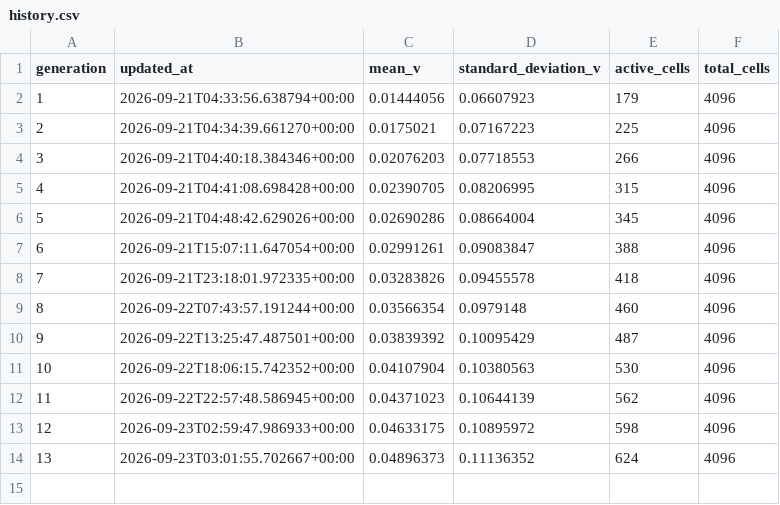
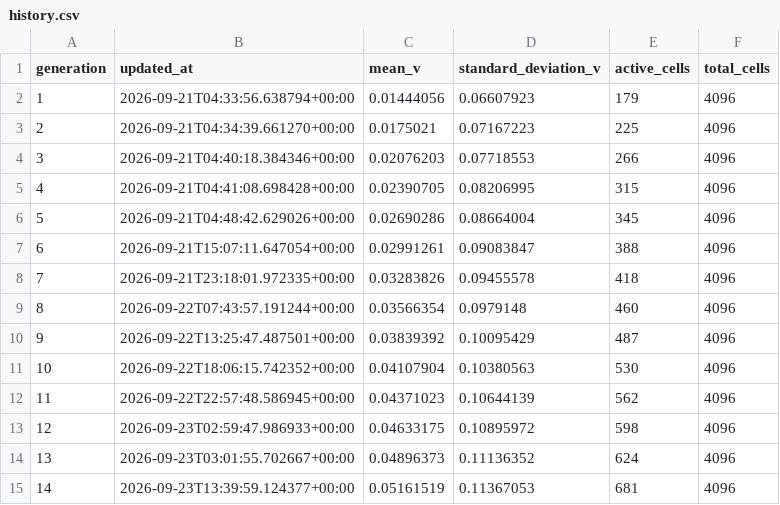
Before and after one commit to gencay/life-simulation, a CSV file: simulation/history.csv, drawn as a sheet; the diff names each change by its address in the sheet, - before the commit and + after, or states it on an @@ line.

Commit message:
simulation: evolve generation 14

```diff
--- a/simulation/history.csv
+++ b/simulation/history.csv
+row 15: 14 | 2026-09-23T13:39:59.124377+00:00 | 0.05161519 | 0.11367053 | 681 | 4096
```
Also changed, not shown: 8 other files.
